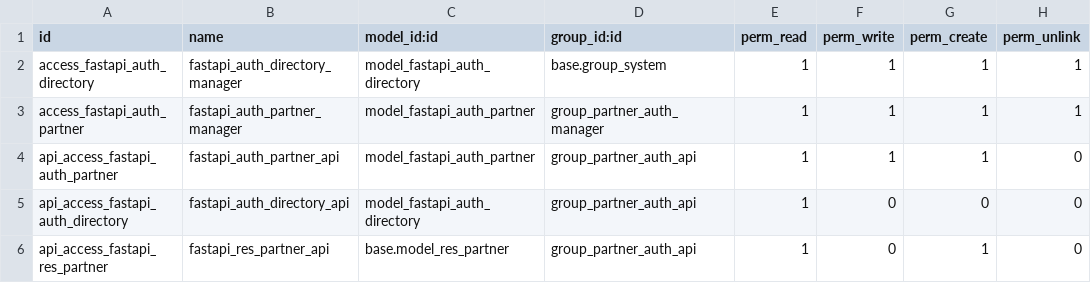
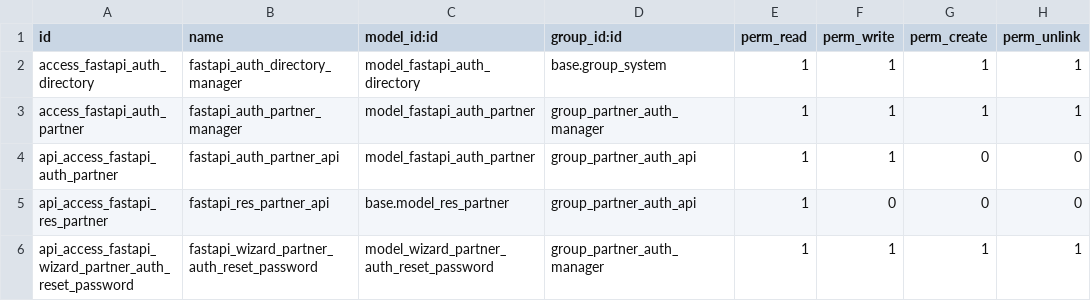
Before and after one commit to OCA/rest-framework, a CSV file: fastapi_auth_partner/security/ir.model.access.csv, drawn as a sheet.

Commit message:
fastapi_auth_partner: Finish first version of the module
- add view, wizard (to send reminder in migration case)
- add end2end test
- fix cookies and api

```diff
--- a/fastapi_auth_partner/security/ir.model.access.csv
+++ b/fastapi_auth_partner/security/ir.model.access.csv
@@ -3,4 +3,4 @@ access_fastapi_auth_directory,fastapi_auth_directory_manager,model_fastapi_auth_
 access_fastapi_auth_partner,fastapi_auth_partner_manager,model_fastapi_auth_partner,group_partner_auth_manager,1,1,1,1
-api_access_fastapi_auth_partner,fastapi_auth_partner_api,model_fastapi_auth_partner,group_partner_auth_api,1,1,1,0
-api_access_fastapi_auth_directory,fastapi_auth_directory_api,model_fastapi_auth_directory,group_partner_auth_api,1,0,0,0
-api_access_fastapi_res_partner,fastapi_res_partner_api,base.model_res_partner,group_partner_auth_api,1,0,1,0
+api_access_fastapi_auth_partner,fastapi_auth_partner_api,model_fastapi_auth_partner,group_partner_auth_api,1,1,0,0
+api_access_fastapi_res_partner,fastapi_res_partner_api,base.model_res_partner,group_partner_auth_api,1,0,0,0
+api_access_fastapi_wizard_partner_auth_reset_password,fastapi_wizard_partner_auth_reset_password,model_wizard_partner_auth_reset_password,group_partner_auth_manager,1,1,1,1
```
Also changed, not shown: 16 other files.
